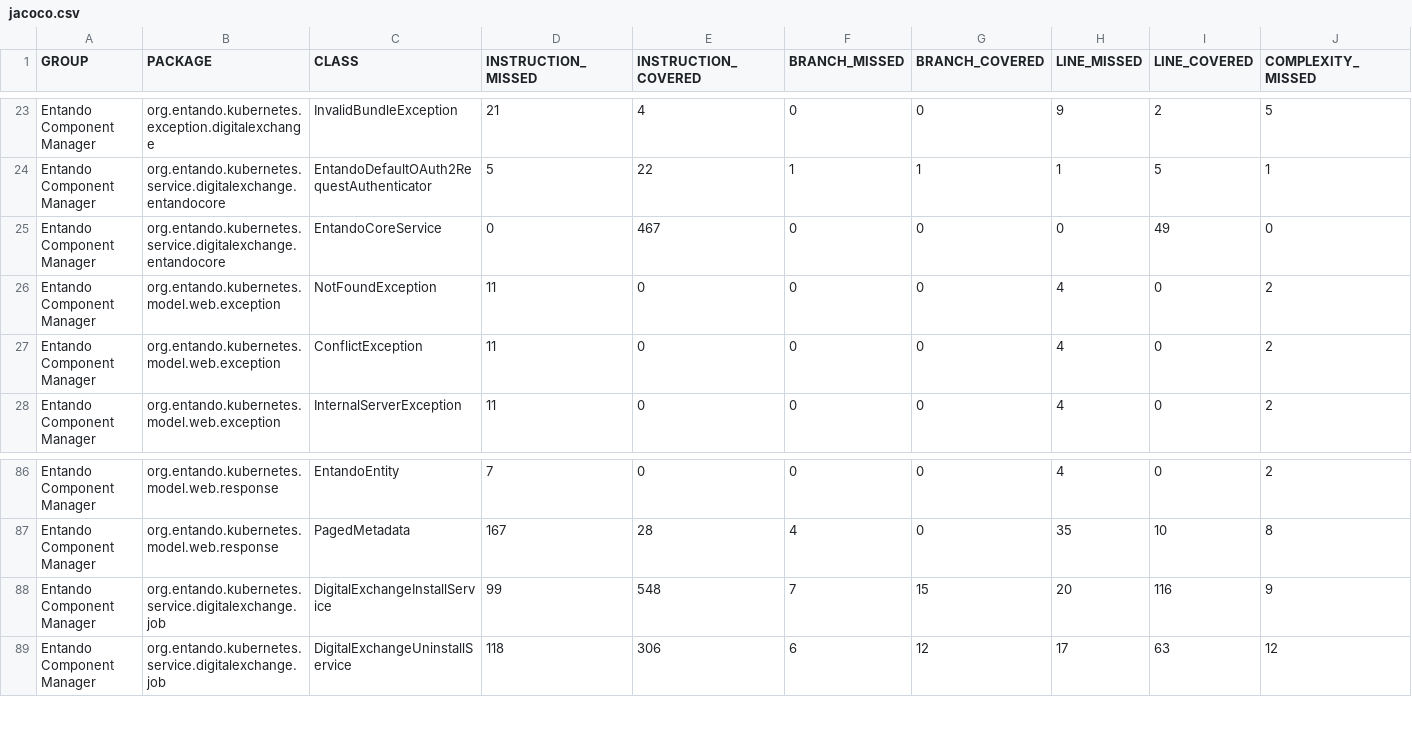
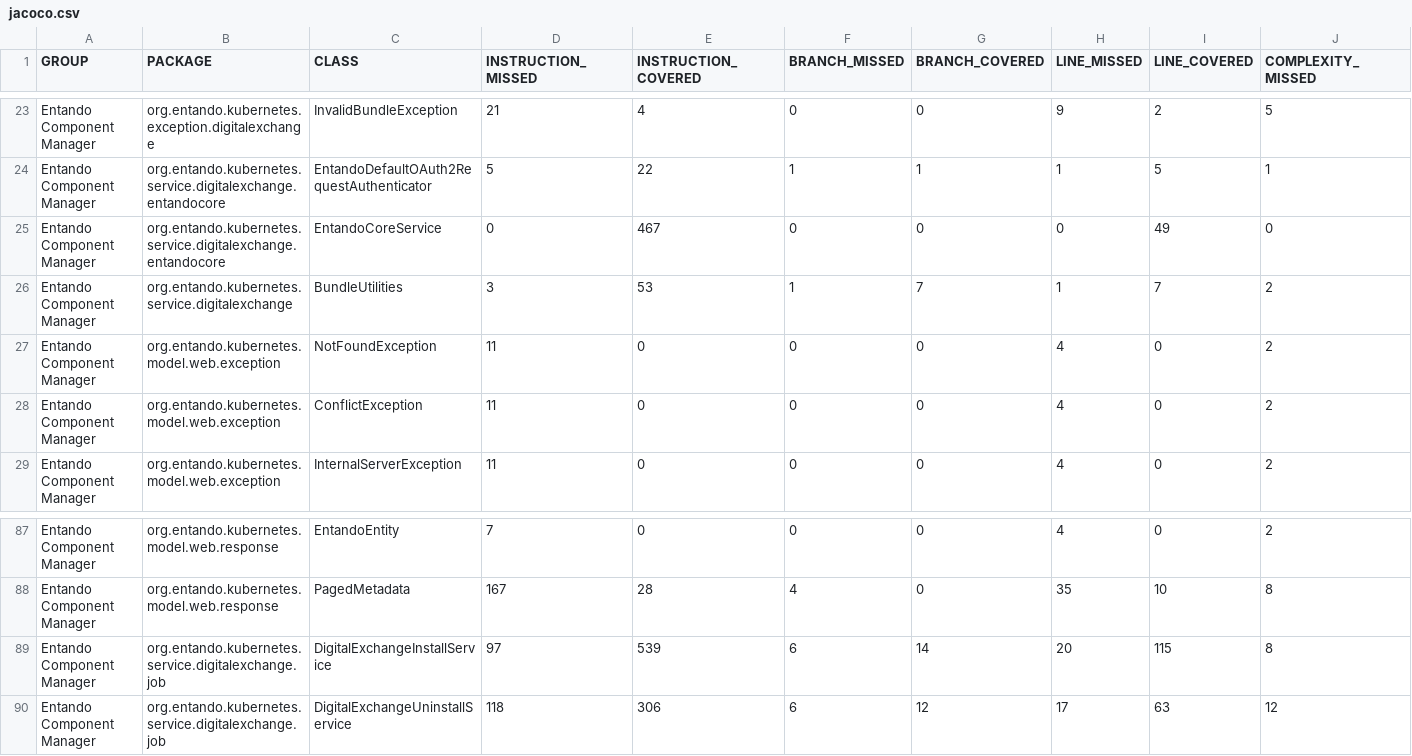
Before and after one commit to entando-k8s-infrastructure/devops-results, a CSV file: entando-component-manager/master/jacoco/jacoco.csv, drawn as a sheet; only a part is shown, gaps mark what is left out; addresses are those after the commit; rows hold the shown columns only; the diff names each change by its address in the sheet, - before the commit and + after, or states it on an @@ line.

Commit message:
Publishing files for path entando-component-manager/master

```diff
--- a/entando-component-manager/master/jacoco/jacoco.csv
+++ b/entando-component-manager/master/jacoco/jacoco.csv
+row 26: Entando Component Manager | org.entando.kubernetes.service.digitalexchange | BundleUtilities | 3 | 53 | 1 | 7 | 1 | 7 | 2
-D89 (INSTRUCTION_MISSED): 99
+D89 (INSTRUCTION_MISSED): 97
-E89 (INSTRUCTION_COVERED): 548
+E89 (INSTRUCTION_COVERED): 539
-F89 (BRANCH_MISSED): 7
+F89 (BRANCH_MISSED): 6
-G89 (BRANCH_COVERED): 15
+G89 (BRANCH_COVERED): 14
-I89 (LINE_COVERED): 116
+I89 (LINE_COVERED): 115
-J89 (COMPLEXITY_MISSED): 9
+J89 (COMPLEXITY_MISSED): 8
```
Also changed, not shown: 22 other files.
